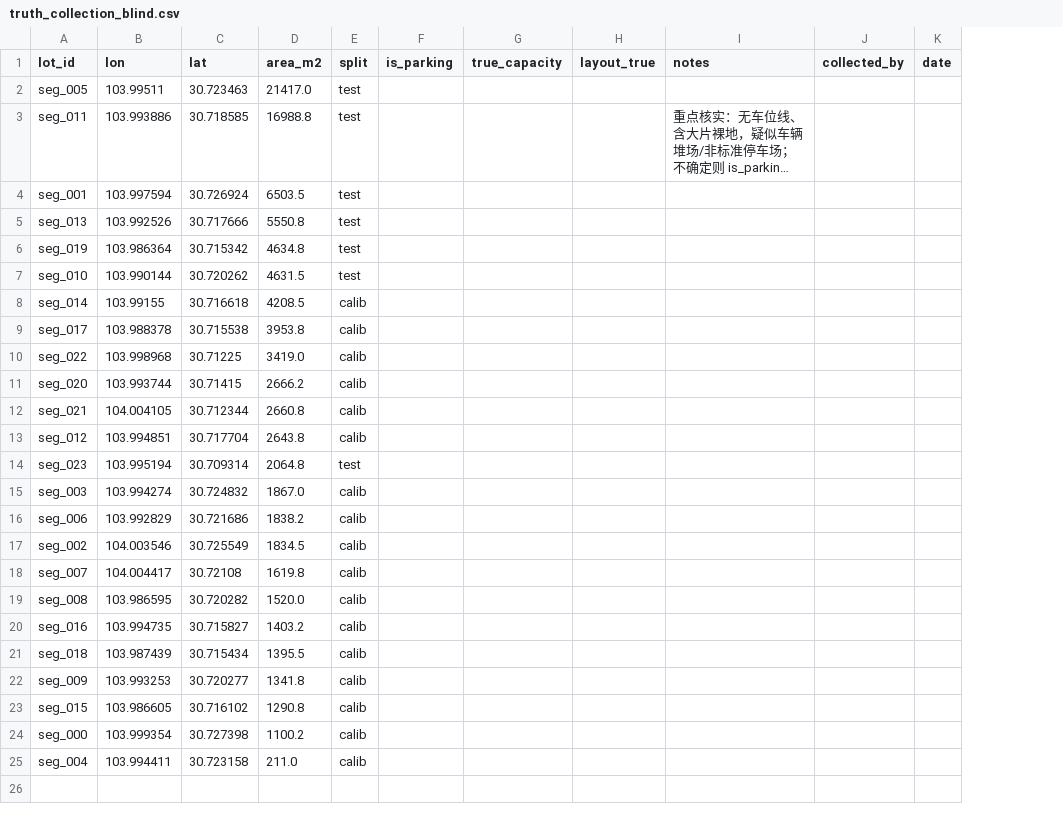
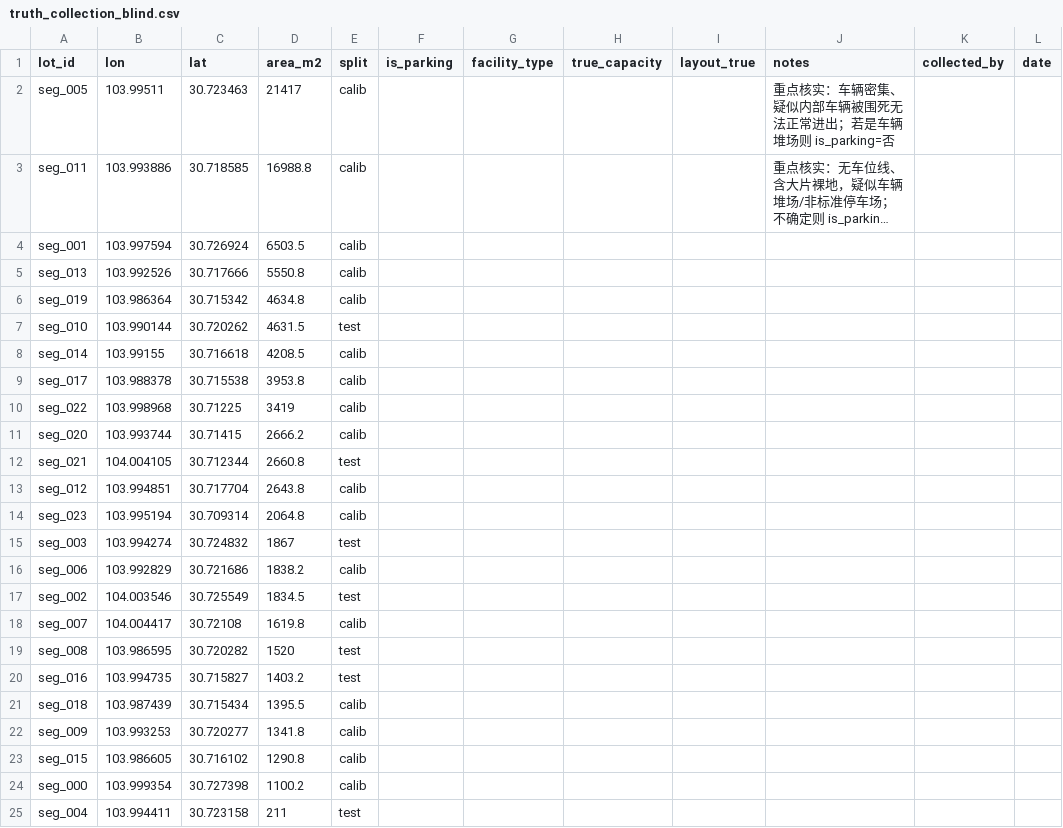
Before and after one commit to ParkingEye-Team/parkingeye, a CSV file: data/capacity/truth_collection_blind.csv, drawn as a sheet; long unchanged cells end in …; addresses are those after the commit; the diff names each change by its address in the sheet, - before the commit and + after, or states it on an @@ line.

Commit message:
feat(capacity): 增加停车设施类型判定，明确"露天停车资源"范围
- 真值工单增加 facility_type 列（公共/配建/路侧/非正式空地/车辆堆场/其它）
- 判定口径补充：车辆被围死无法正常驶出 -> 车辆堆场/报废场，is_parking=否
- 测试集改为固定种子随机划分（避免"最大 7 个恰好都是堆场"）
- doc/06 增加容量口径声明：只报量级+区间，不报单一确定值
- AGENTS 增加"露天停车资源"定义：排除车辆堆场/报废场/货场/工地

```diff
--- a/data/capacity/truth_collection_blind.csv
+++ b/data/capacity/truth_collection_blind.csv
+column G (facility_type), empty
-D2 (area_m2): 21417.0
+D2 (area_m2): 21417
-E2:E6 (split): test
+E2:E6 (split): calib
-J2 (notes): (empty)
+J2 (notes): 重点核实：车辆密集、疑似内部车辆被围死无法正常进出；若是车辆堆场则 is_parking=否
-D10 (area_m2): 3419.0
+D10 (area_m2): 3419
-E12 (split): calib
+E12 (split): test
-E14 (split): test
+E14 (split): calib
-D15 (area_m2): 1867.0
+D15 (area_m2): 1867
-E15 (split): calib
+E15 (split): test
-E17 (split): calib
+E17 (split): test
-D19 (area_m2): 1520.0
+D19 (area_m2): 1520
-E19:E20 (split): calib
+E19:E20 (split): test
-D25 (area_m2): 211.0
+D25 (area_m2): 211
-E25 (split): calib
+E25 (split): test
```
Also changed, not shown: data/capacity/truth_collection_sheet.csv, 4 other files.
